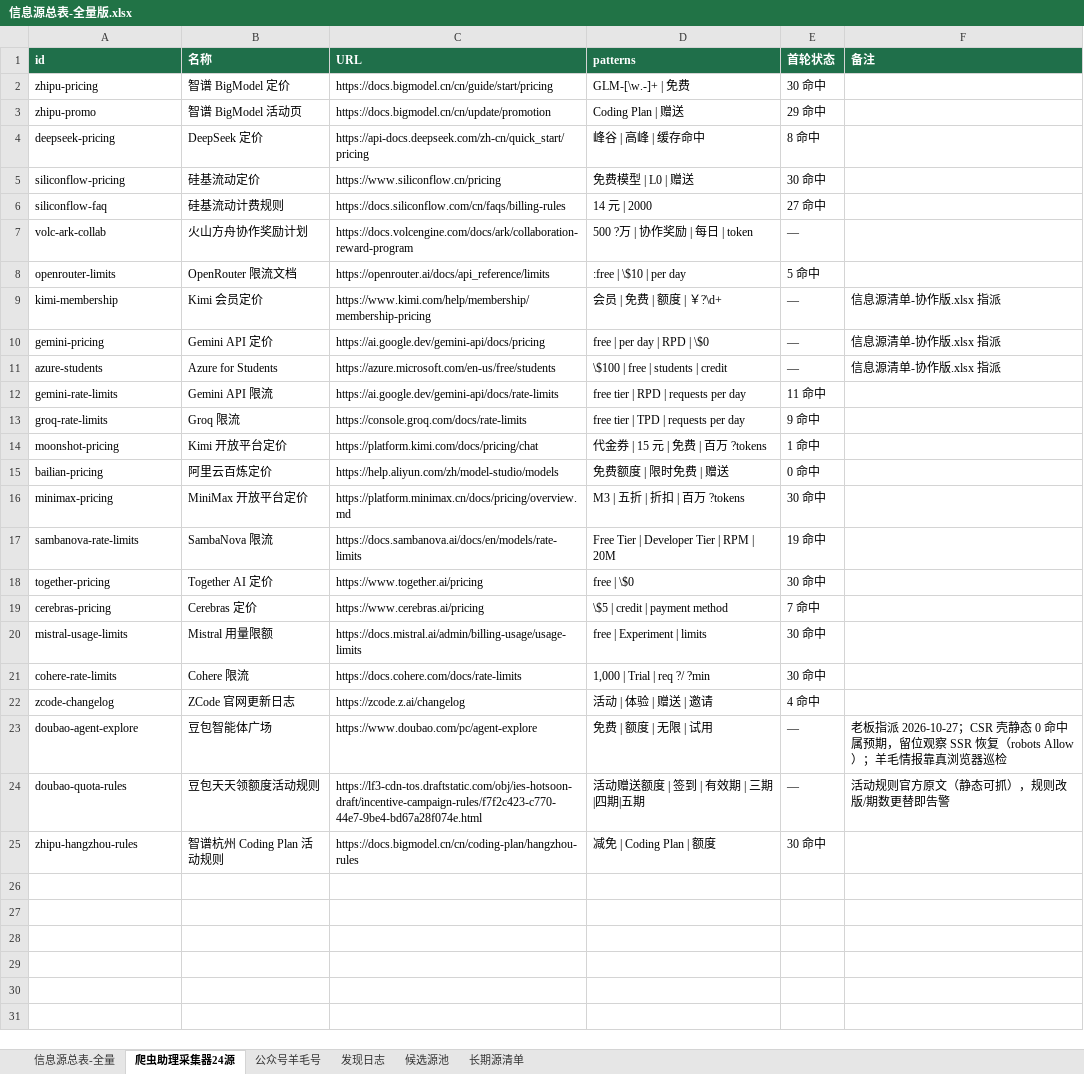
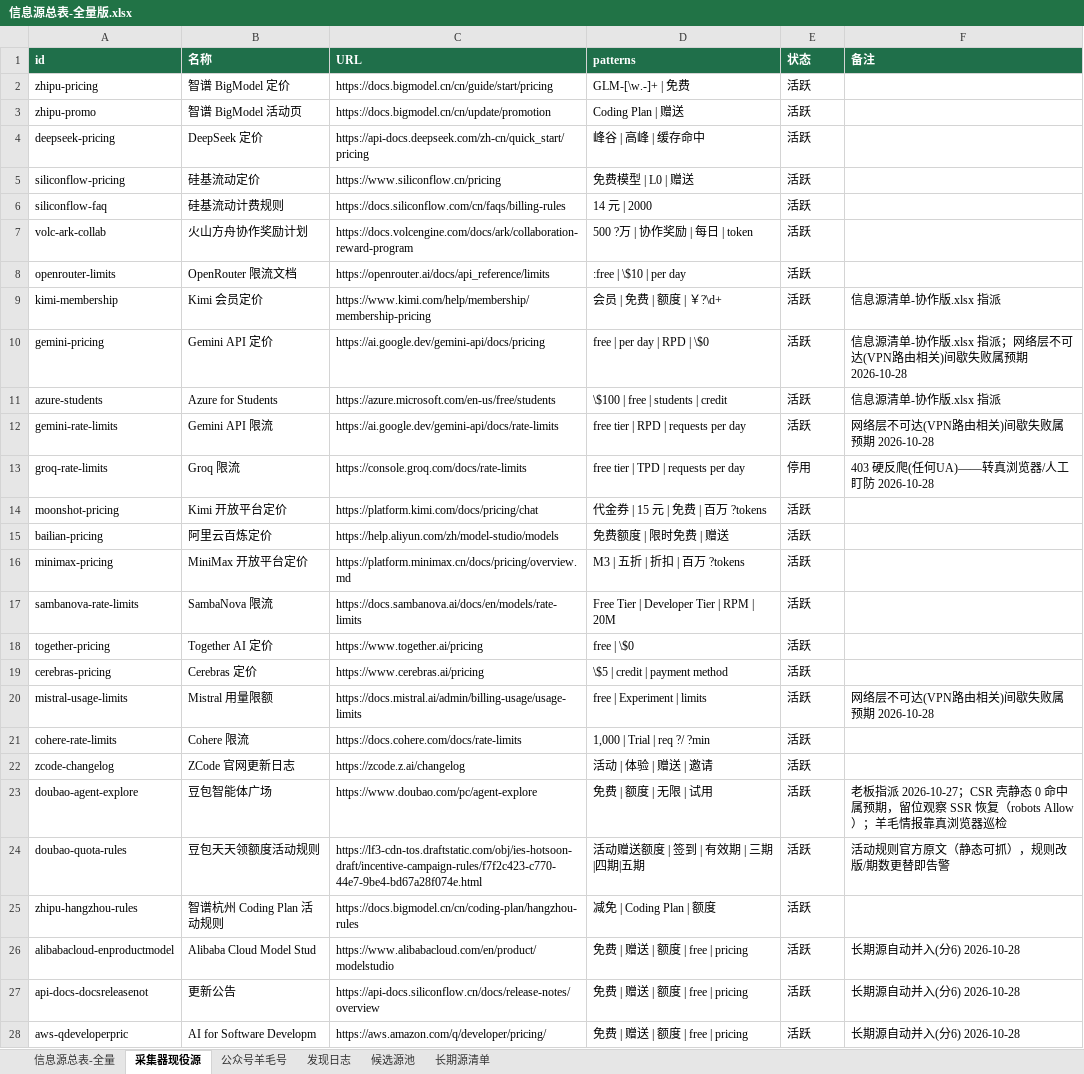
Before and after one commit to KJAI123/tokenmost, an Excel workbook: data-research/信息源总表-全量版.xlsx, sheet 采集器现役源, drawn as a sheet; only a part is shown; values as stored, in another font and other column widths than the file's, no borders; the diff covers the shown part only; the diff names each change by its address in the sheet, - before the commit and + after, or states it on an @@ line.

```diff
--- a/data-research/信息源总表-全量版.xlsx (sheet 采集器现役源)
+++ b/data-research/信息源总表-全量版.xlsx (sheet 采集器现役源)
-sheet tab: 爬虫助理采集器24源
+sheet tab: 采集器现役源
-E1: 首轮状态
+E1: 状态
-E2 (状态): 30 命中
+E2 (状态): 活跃
-E3 (状态): 29 命中
+E3 (状态): 活跃
-E4 (状态): 8 命中
+E4 (状态): 活跃
-E5 (状态): 30 命中
+E5 (状态): 活跃
-E6 (状态): 27 命中
+E6 (状态): 活跃
-E7 (状态): —
+E7 (状态): 活跃
-E8 (状态): 5 命中
+E8 (状态): 活跃
-E9:E11 (状态): —
+E9:E11 (状态): 活跃
-F10 (备注): 信息源清单-协作版.xlsx 指派
+F10 (备注): 信息源清单-协作版.xlsx 指派；网络层不可达(VPN路由相关)间歇失败属预期 2026-10-28
-E12 (状态): 11 命中
+E12 (状态): 活跃
-F12 (备注): (empty)
+F12 (备注): 网络层不可达(VPN路由相关)间歇失败属预期 2026-10-28
-E13 (状态): 9 命中
+E13 (状态): 停用
-F13 (备注): (empty)
+F13 (备注): 403 硬反爬(任何UA)——转真浏览器/人工盯防 2026-10-28
-E14 (状态): 1 命中
+E14 (状态): 活跃
-E15 (状态): 0 命中
+E15 (状态): 活跃
-E16 (状态): 30 命中
+E16 (状态): 活跃
-E17 (状态): 19 命中
+E17 (状态): 活跃
-E18 (状态): 30 命中
+E18 (状态): 活跃
-E19 (状态): 7 命中
+E19 (状态): 活跃
-E20:E21 (状态): 30 命中
+E20:E21 (状态): 活跃
-F20 (备注): (empty)
+F20 (备注): 网络层不可达(VPN路由相关)间歇失败属预期 2026-10-28
-E22 (状态): 4 命中
+E22 (状态): 活跃
-E23:E24 (状态): —
+E23:E24 (状态): 活跃
-E25 (状态): 30 命中
+E25 (状态): 活跃
+row 26: alibabacloud-enproductmodel | Alibaba Cloud Model Stud | https://www.alibabacloud.com/en/product/modelstudio | 免费 | 赠送 | 额度 | free | pricing | 活跃 | 长期源自动并入(分6) 2026-10-28
+row 27: api-docs-docsreleasenot | 更新公告 | https://api-docs.siliconflow.cn/docs/release-notes/overview | 免费 | 赠送 | 额度 | free | pricing | 活跃 | 长期源自动并入(分6) 2026-10-28
+row 28: aws-qdeveloperpric | AI for Software Developm | https://aws.amazon.com/q/developer/pricing/ | 免费 | 赠送 | 额度 | free | pricing | 活跃 | 长期源自动并入(分6) 2026-10-28
```
Also changed, not shown: 57 added rows elsewhere in this sheet, sheet 候选源池, 18 other files.
